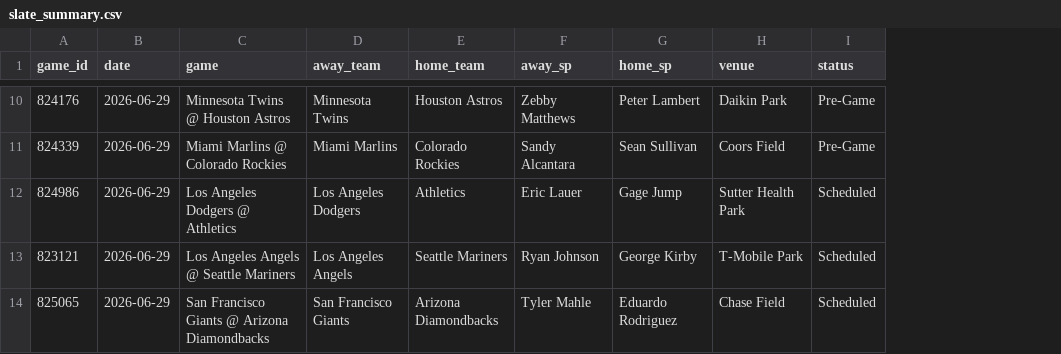
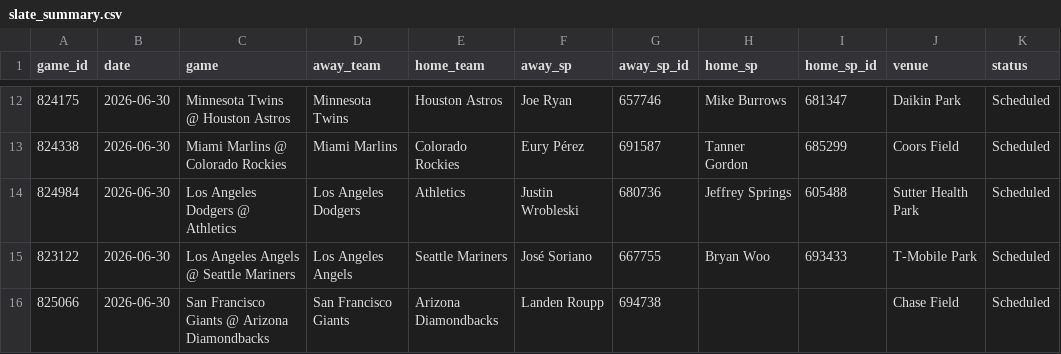
Before and after one commit to dylhauck/alpha-wagerz-model, a CSV file: data/processed/slate_summary.csv, drawn as a sheet; only a part is shown, gaps mark what is left out; addresses are those after the commit; the diff covers the shown part only; the diff names each change by its address in the sheet, - before the commit and + after, or states it on an @@ line.

```diff
--- a/data/processed/slate_summary.csv
+++ b/data/processed/slate_summary.csv
+column G (away_sp_id), rows 12-16: 657746 | 691587 | 680736 | 667755 | 694738
+column I (home_sp_id), rows 12-15: 681347 | 685299 | 605488 | 693433
-A12 (game_id): 824176
+A12 (game_id): 824175
-B12:B16 (date): 2026-06-29
+B12:B16 (date): 2026-06-30
-F12 (away_sp): Zebby Matthews
+F12 (away_sp): Joe Ryan
-H12 (home_sp): Peter Lambert
+H12 (home_sp): Mike Burrows
-K12:K13 (status): Pre-Game
+K12:K13 (status): Scheduled
-A13 (game_id): 824339
+A13 (game_id): 824338
-F13 (away_sp): Sandy Alcantara
+F13 (away_sp): Eury Pérez
-H13 (home_sp): Sean Sullivan
+H13 (home_sp): Tanner Gordon
-A14 (game_id): 824986
+A14 (game_id): 824984
-F14 (away_sp): Eric Lauer
+F14 (away_sp): Justin Wrobleski
-H14 (home_sp): Gage Jump
+H14 (home_sp): Jeffrey Springs
-A15 (game_id): 823121
+A15 (game_id): 823122
-F15 (away_sp): Ryan Johnson
+F15 (away_sp): José Soriano
-H15 (home_sp): George Kirby
+H15 (home_sp): Bryan Woo
-A16 (game_id): 825065
+A16 (game_id): 825066
-F16 (away_sp): Tyler Mahle
+F16 (away_sp): Landen Roupp
-H16 (home_sp): Eduardo Rodriguez
+H16 (home_sp): (empty)
```
Also changed, not shown: 3 added rows, 1 removed row and 31 edited cells elsewhere in this file, data/reference/player_reference.csv, 23 other files.
